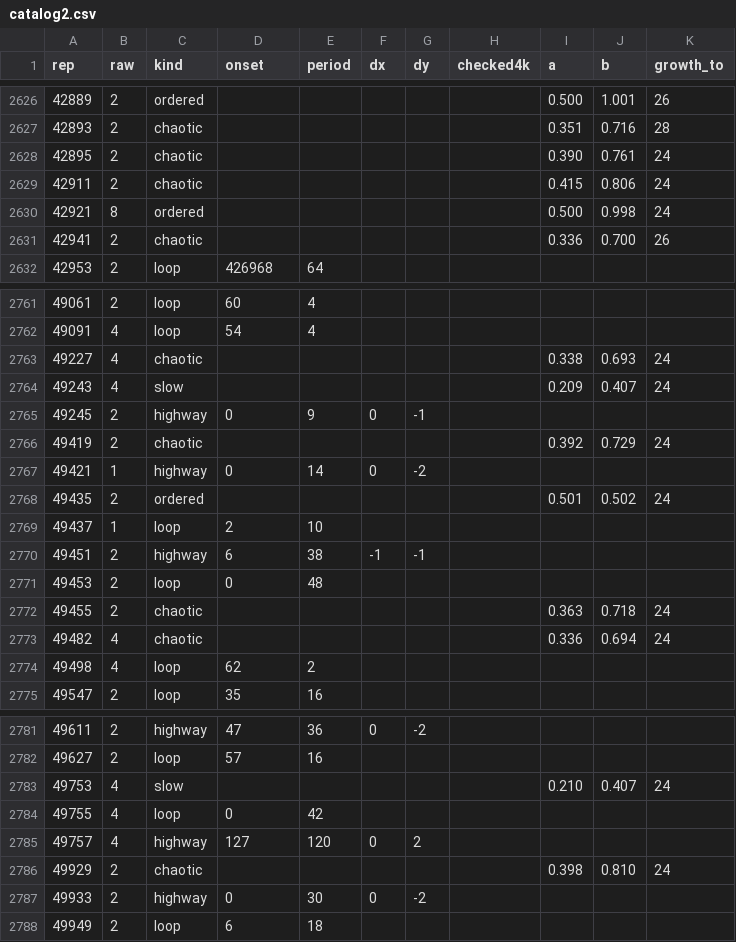
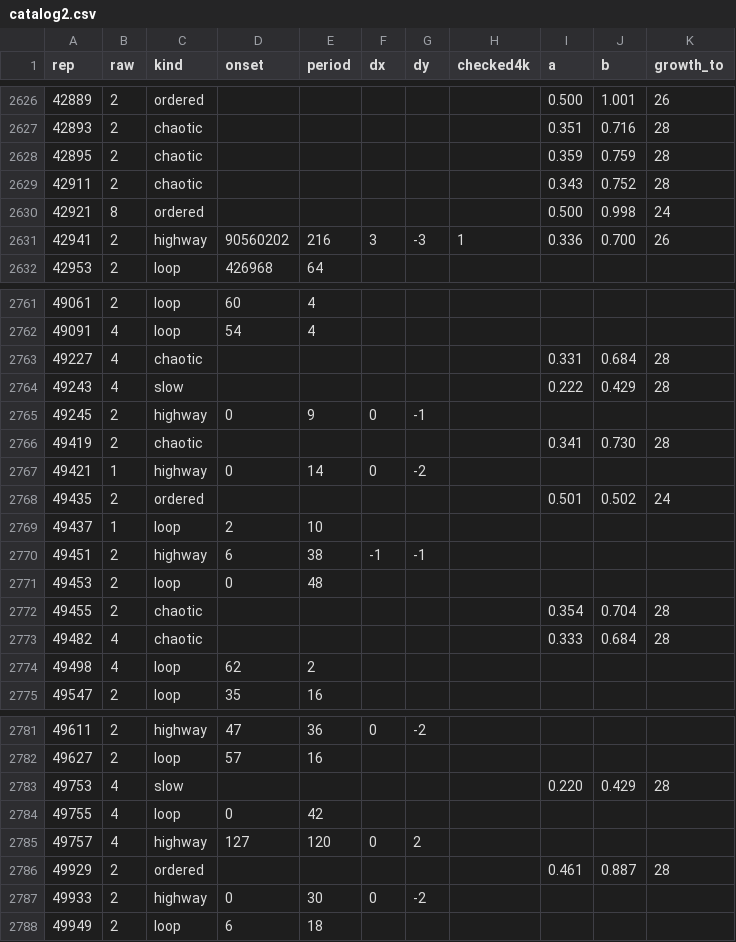
Before and after one commit to Ranatar/diarai, a CSV file: turmites/catalog2.csv, drawn as a sheet; only a part is shown, gaps mark what is left out; the diff covers the shown part only.

```diff
--- a/turmites/catalog2.csv
+++ b/turmites/catalog2.csv
@@ -2627,6 +2627,6 @@ rep,raw,kind,onset,period,dx,dy,checked4k,a,b,growth_to
 42893,2,chaotic,,,,,,0.351,0.716,28
-42895,2,chaotic,,,,,,0.390,0.761,24
-42911,2,chaotic,,,,,,0.415,0.806,24
+42895,2,chaotic,,,,,,0.359,0.759,28
+42911,2,chaotic,,,,,,0.343,0.752,28
 42921,8,ordered,,,,,,0.500,0.998,24
-42941,2,chaotic,,,,,,0.336,0.700,26
+42941,2,highway,90560202,216,3,-3,1,0.336,0.700,26
 42953,2,loop,426968,64,,,,,,
@@ -2762,6 +2762,6 @@ rep,raw,kind,onset,period,dx,dy,checked4k,a,b,growth_to
 49091,4,loop,54,4,,,,,,
-49227,4,chaotic,,,,,,0.338,0.693,24
-49243,4,slow,,,,,,0.209,0.407,24
+49227,4,chaotic,,,,,,0.331,0.684,28
+49243,4,slow,,,,,,0.222,0.429,28
 49245,2,highway,0,9,0,-1,,,,
-49419,2,chaotic,,,,,,0.392,0.729,24
+49419,2,chaotic,,,,,,0.341,0.730,28
 49421,1,highway,0,14,0,-2,,,,
@@ -2771,4 +2771,4 @@ rep,raw,kind,onset,period,dx,dy,checked4k,a,b,growth_to
 49453,2,loop,0,48,,,,,,
-49455,2,chaotic,,,,,,0.363,0.718,24
-49482,4,chaotic,,,,,,0.336,0.694,24
+49455,2,chaotic,,,,,,0.354,0.704,28
+49482,4,chaotic,,,,,,0.333,0.684,28
 49498,4,loop,62,2,,,,,,
@@ -2782,6 +2782,6 @@ rep,raw,kind,onset,period,dx,dy,checked4k,a,b,growth_to
 49627,2,loop,57,16,,,,,,
-49753,4,slow,,,,,,0.210,0.407,24
+49753,4,slow,,,,,,0.220,0.429,28
 49755,4,loop,0,42,,,,,,
 49757,4,highway,127,120,0,2,,,,
-49929,2,chaotic,,,,,,0.398,0.810,24
+49929,2,ordered,,,,,,0.461,0.887,28
 49933,2,highway,0,30,0,-2,,,,
```
Also changed, not shown: 63 edited cells elsewhere in this file, 5 other files.
